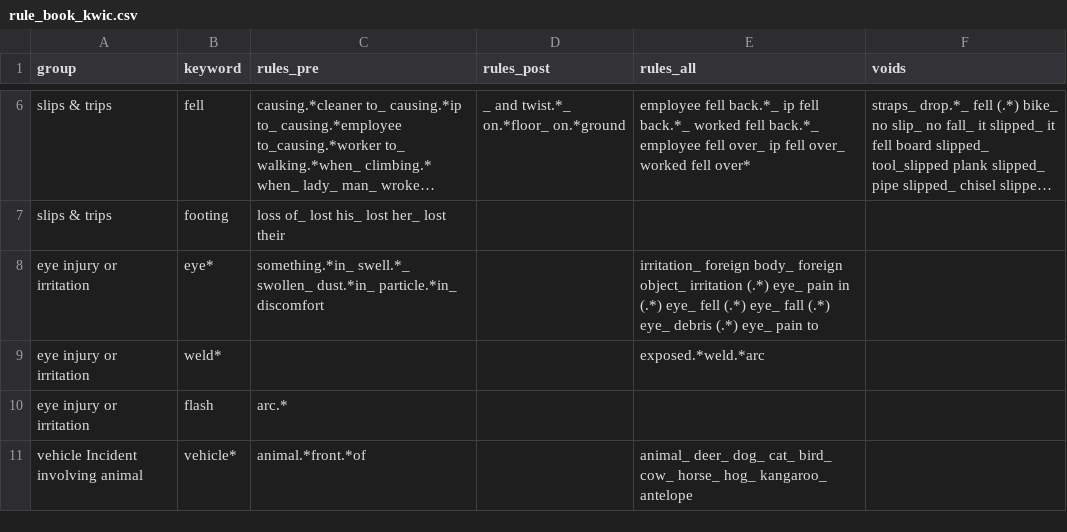
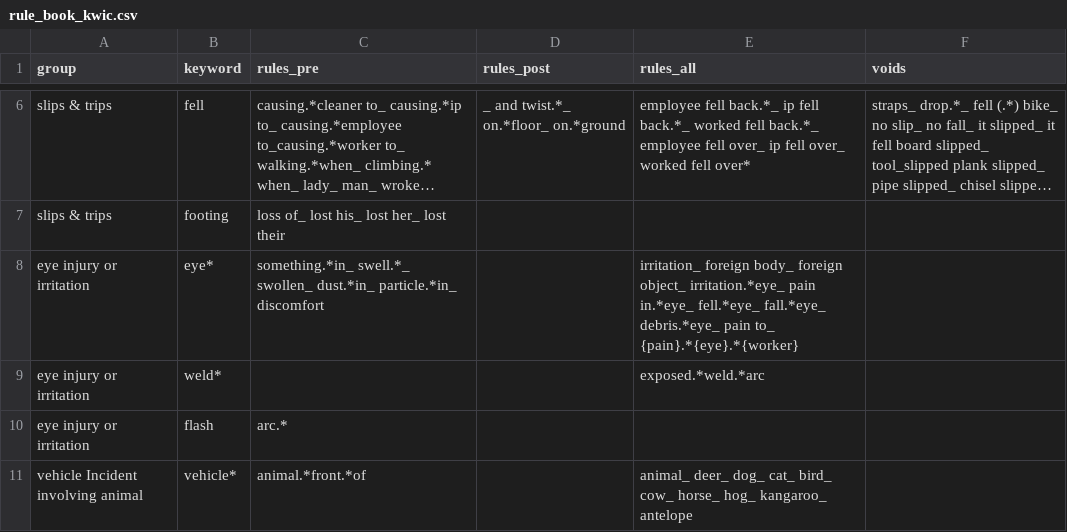
Before and after one commit to 3minuterecord/safety_report_topic_classification, a CSV file: data/rule_book_kwic.csv, drawn as a sheet; only a part is shown, gaps mark what is left out; long unchanged cells end in …; the diff names each change by its address in the sheet, - before the commit and + after, or states it on an @@ line.

```diff
--- a/data/rule_book_kwic.csv
+++ b/data/rule_book_kwic.csv
-E8 (rules_all): …foreign object_ irritation (.*) eye_ pain in (.*) eye_ fell (.*) eye_ fall (.*) eye_ debris (.*) eye_ pain to
+E8 (rules_all): …foreign object_ irritation.*eye_ pain in.*eye_ fell.*eye_ fall.*eye_ debris.*eye_ pain to_ {pain}.*{eye}.*{worker}
```
Also changed, not shown: data/rule_book_test.csv, synonyms.csv, 3 other files.
